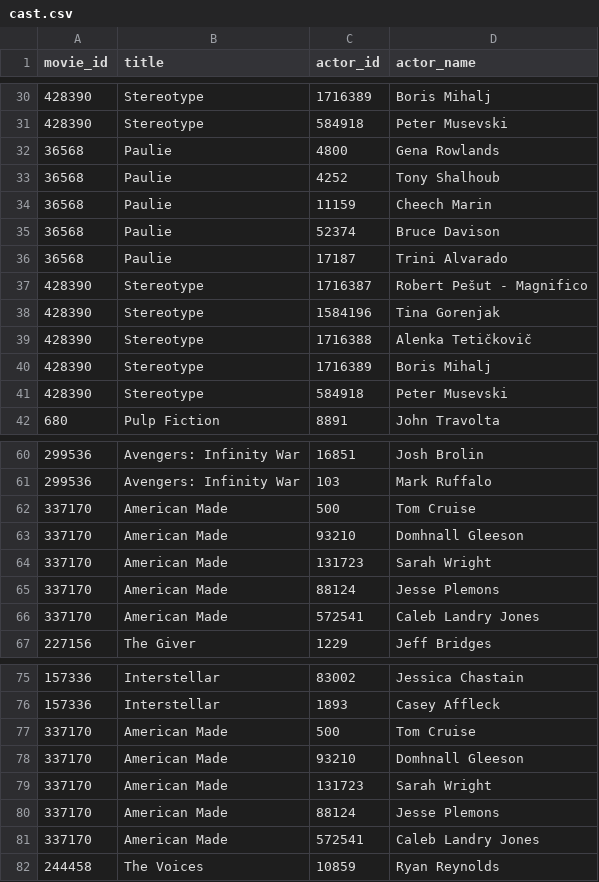
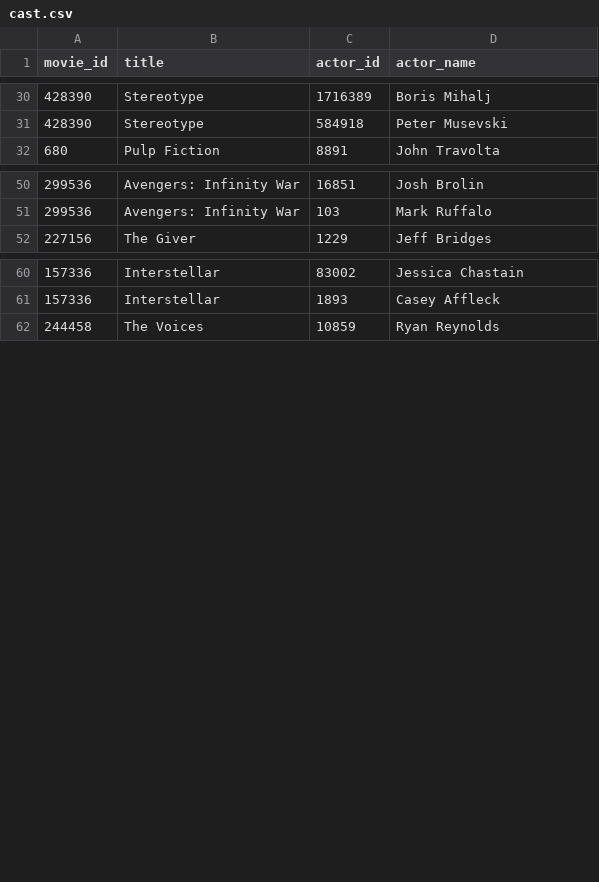
Before and after one commit to Ibrahimsalman01/4602-Final-Project, a CSV file: data/cast.csv, drawn as a sheet; only a part is shown, gaps mark what is left out; the diff names each change by its address in the sheet, - before the commit and + after, or states it on an @@ line.

Commit message:
modified script to remove duplicate movies

```diff
--- a/data/cast.csv
+++ b/data/cast.csv
-row 32: 36568 | Paulie | 4800 | Gena Rowlands
-row 33: 36568 | Paulie | 4252 | Tony Shalhoub
-row 34: 36568 | Paulie | 11159 | Cheech Marin
-row 35: 36568 | Paulie | 52374 | Bruce Davison
-row 36: 36568 | Paulie | 17187 | Trini Alvarado
-row 37: 428390 | Stereotype | 1716387 | Robert Pešut - Magnifico
-row 38: 428390 | Stereotype | 1584196 | Tina Gorenjak
-row 39: 428390 | Stereotype | 1716388 | Alenka Tetičkovič
-row 40: 428390 | Stereotype | 1716389 | Boris Mihalj
-row 41: 428390 | Stereotype | 584918 | Peter Musevski
-row 62: 337170 | American Made | 500 | Tom Cruise
-row 63: 337170 | American Made | 93210 | Domhnall Gleeson
-row 64: 337170 | American Made | 131723 | Sarah Wright
-row 65: 337170 | American Made | 88124 | Jesse Plemons
-row 66: 337170 | American Made | 572541 | Caleb Landry Jones
-row 77: 337170 | American Made | 500 | Tom Cruise
-row 78: 337170 | American Made | 93210 | Domhnall Gleeson
-row 79: 337170 | American Made | 131723 | Sarah Wright
-row 80: 337170 | American Made | 88124 | Jesse Plemons
-row 81: 337170 | American Made | 572541 | Caleb Landry Jones
```
Also changed, not shown: data/movies.csv, 1 other file.
